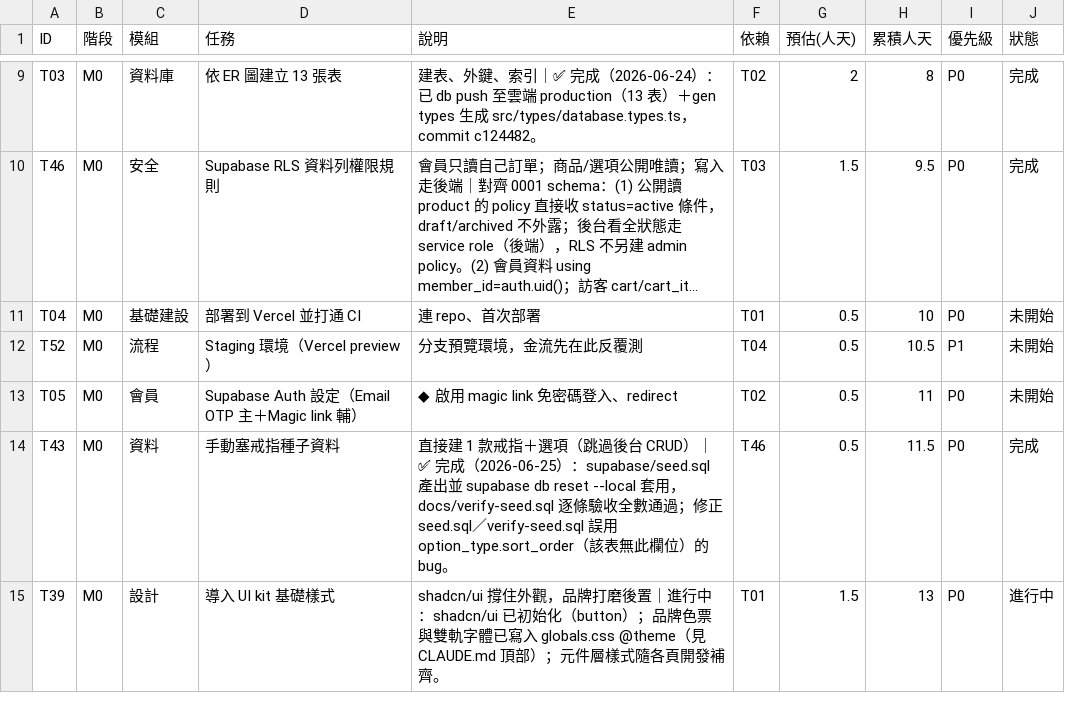
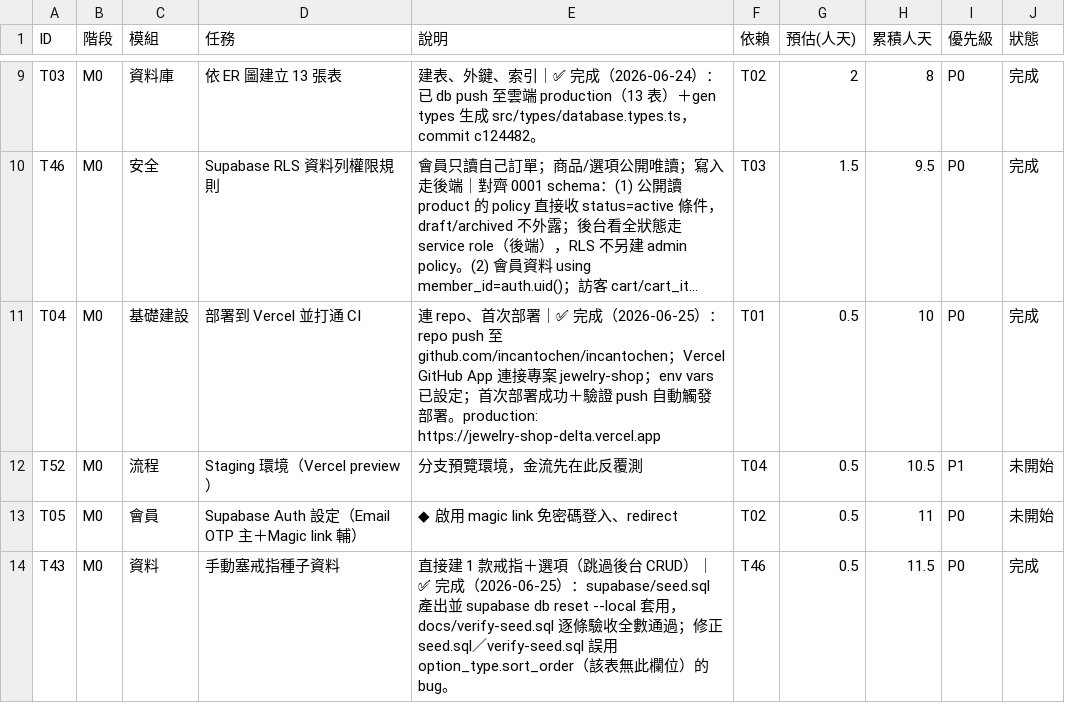
Before and after one commit to incantochen/incantochen, a CSV file: docs/tasks.csv, drawn as a sheet; only a part is shown, gaps mark what is left out; the shorter side is filled out with more unchanged rows; long unchanged cells end in …; the diff names each change by its address in the sheet, - before the commit and + after, or states it on an @@ line.

Commit message:
feat(deploy): connect Vercel deployment and CI (T04)
- Push existing repo to github.com/incantochen/incantochen
- Link Vercel project jewelry-shop, connect GitHub App for auto-deploy
- Configure Supabase env vars in Vercel dashboard (out of band, not
  touched by Claude per .env* boundary)
- First production deploy verified; confirmed push-triggered auto-deploy
  via empty commit test
- Update CLAUDE.md/memory.md/docs/tasks.csv/docs/work-log.md to record
  T04 completion and production URL

```diff
--- a/docs/tasks.csv
+++ b/docs/tasks.csv
-E11 (說明): …首次部署
+E11 (說明): …首次部署｜✅ 完成（2026-06-25）：repo push 至 github.com/incantochen/incantochen；Vercel GitHub App 連接專案 jewelry-shop；env vars 已設定；首次部署成功＋驗證 push 自動觸發部署。production: https://jewelry-shop-delta.vercel.app
-J11 (狀態): 未開始
+J11 (狀態): 完成
```
Also changed, not shown: 4 other files.
